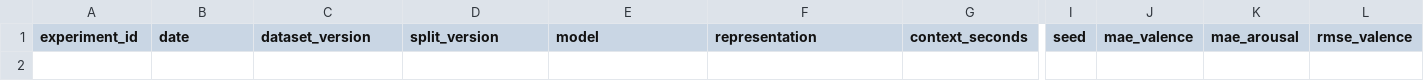
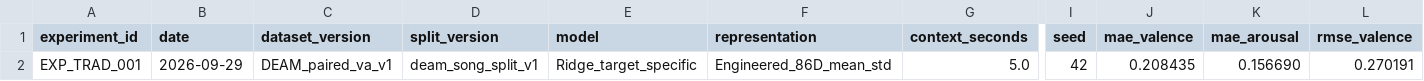
Before and after one commit to akashhimsara/MER-Visualization-System, a CSV file: experiments/experiment_log.csv, drawn as a sheet; only a part is shown, gaps mark what is left out; rows hold the shown columns only; the diff names each change by its address in the sheet, - before the commit and + after, or states it on an @@ line.

Commit message:
Complete traditional Ridge VA baseline experiment

```diff
--- a/experiments/experiment_log.csv
+++ b/experiments/experiment_log.csv
+row 2: EXP_TRAD_001 | 2026-09-29 | DEAM_paired_va_v1 | deam_song_split_v1 | Ridge_target_specific | Engineered_86D_mean_std | 5.0 | 42 | 0.208435 | 0.156690 | 0.270191
```
Also changed, not shown: 6 other files.
